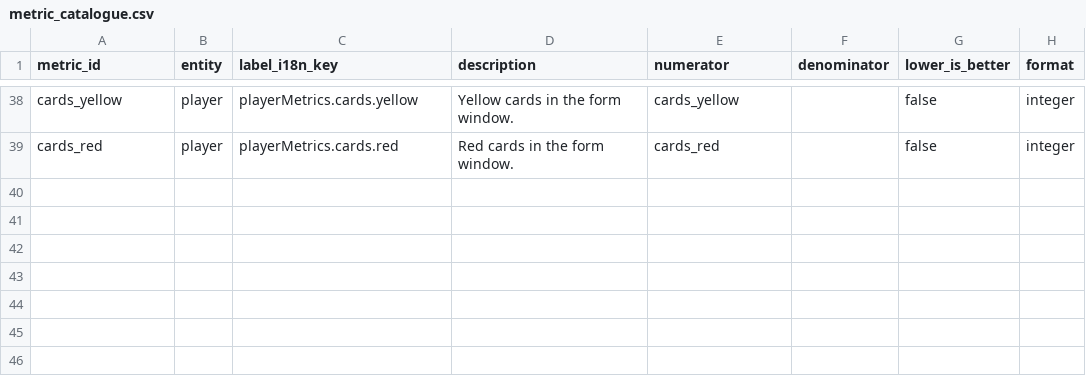
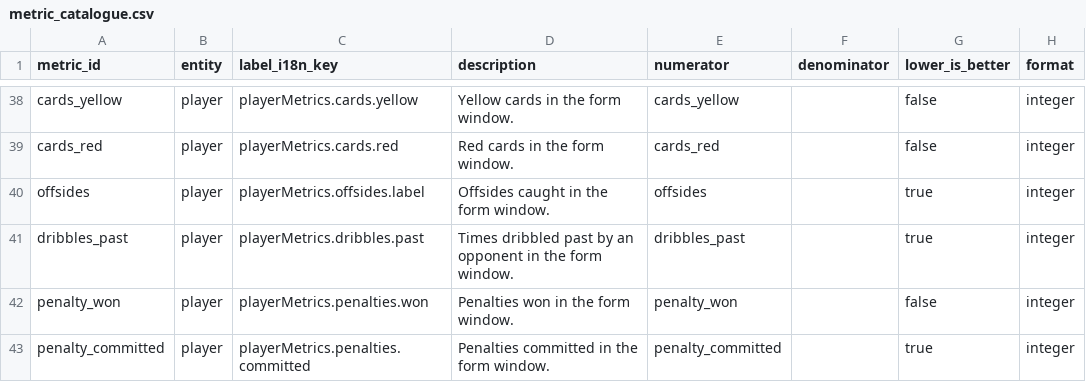
Before and after one commit to ramialfahham/football-data-pipeline, a CSV file: dbt_project/seeds/metric_catalogue.csv, drawn as a sheet; only a part is shown, gaps mark what is left out; the diff names each change by its address in the sheet, - before the commit and + after, or states it on an @@ line.

```diff
--- a/dbt_project/seeds/metric_catalogue.csv
+++ b/dbt_project/seeds/metric_catalogue.csv
+row 40: offsides | player | playerMetrics.offsides.label | Offsides caught in the form window. | offsides |  | true | integer
+row 41: dribbles_past | player | playerMetrics.dribbles.past | Times dribbled past by an opponent in the form window. | dribbles_past |  | true | integer
+row 42: penalty_won | player | playerMetrics.penalties.won | Penalties won in the form window. | penalty_won |  | false | integer
+row 43: penalty_committed | player | playerMetrics.penalties.committed | Penalties committed in the form window. | penalty_committed |  | true | integer
```
Also changed, not shown: 8 other files.
